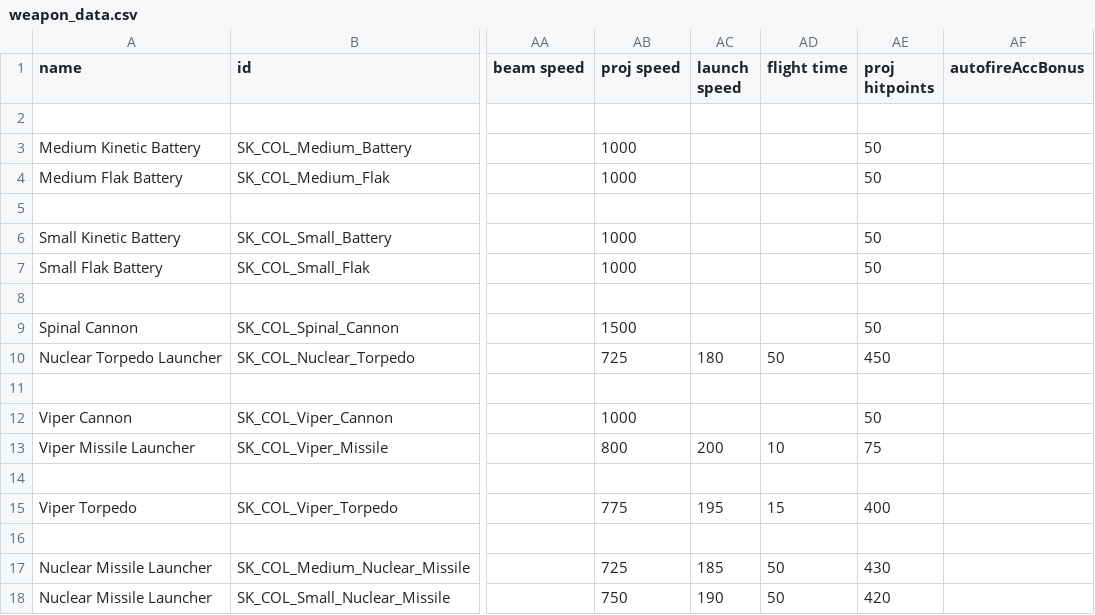
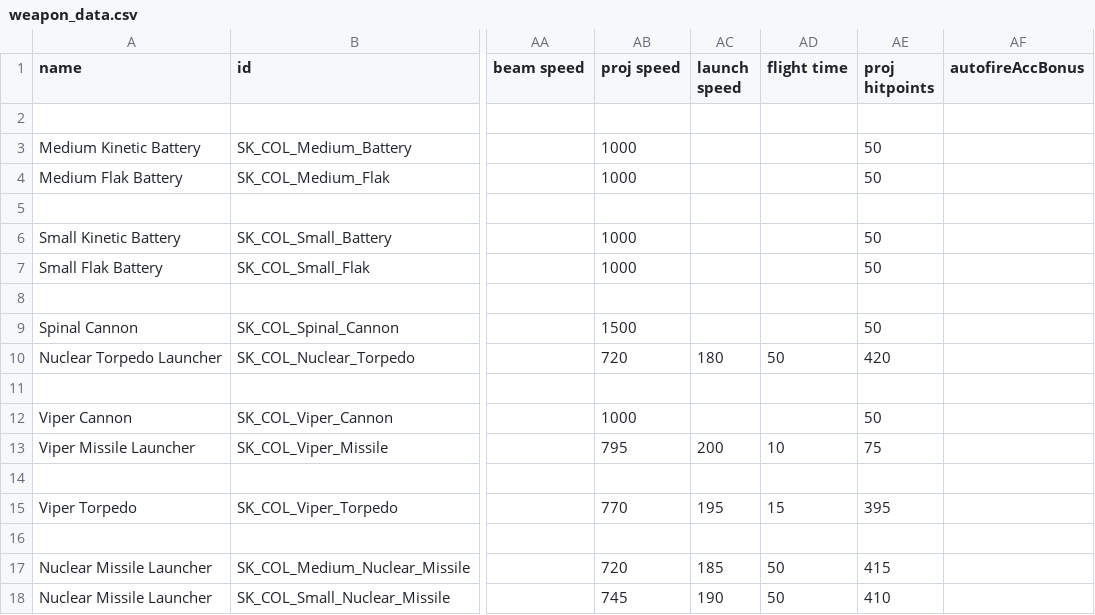
Before and after one commit to sterlingkerman117/From_the_Ashes_of_Kobol_Shipset, a CSV file: data/weapons/weapon_data.csv, drawn as a sheet; only a part is shown, gaps mark what is left out; the diff names each change by its address in the sheet, - before the commit and + after, or states it on an @@ line.

```diff
--- a/data/weapons/weapon_data.csv
+++ b/data/weapons/weapon_data.csv
-AB10 (proj speed): 725
+AB10 (proj speed): 720
-AE10 (proj hitpoints): 450
+AE10 (proj hitpoints): 420
-AB13 (proj speed): 800
+AB13 (proj speed): 795
-AB15 (proj speed): 775
+AB15 (proj speed): 770
-AE15 (proj hitpoints): 400
+AE15 (proj hitpoints): 395
-AB17 (proj speed): 725
+AB17 (proj speed): 720
-AE17 (proj hitpoints): 430
+AE17 (proj hitpoints): 415
-AB18 (proj speed): 750
+AB18 (proj speed): 745
-AE18 (proj hitpoints): 420
+AE18 (proj hitpoints): 410
```
Also changed, not shown: data/hulls/ship_data.csv, 2 other files.
